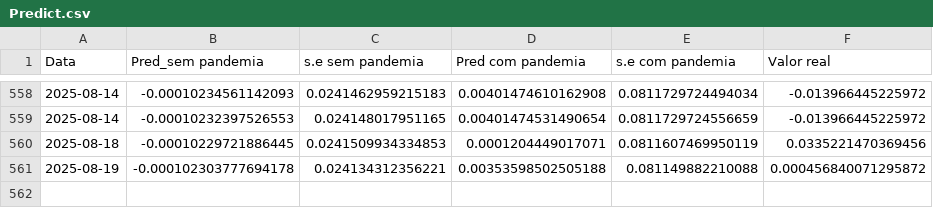
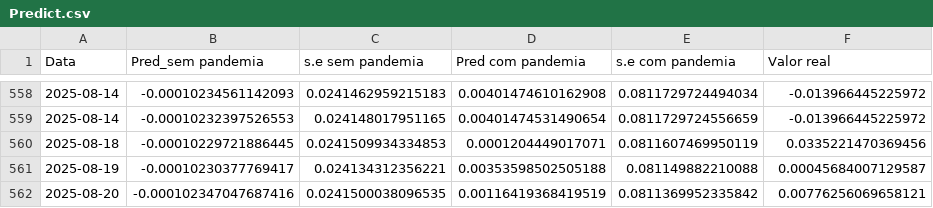
Before and after one commit to JuanPabloMonDi/Serie-temporal-LATAM-Airlines, a CSV file: Predict.csv, drawn as a sheet; only a part is shown, gaps mark what is left out.

Commit message:
Prediction of the day

```diff
--- a/Predict.csv
+++ b/Predict.csv
@@ -560,2 +560,3 @@
 2025-08-18,"-0.00010229721886445","0.0241509934334853","0.0001204449017071","0.0811607469950119","0.0335221470369456"
-2025-08-19,"-0.000102303777694178","0.024134312356221","0.00353598502505188","0.081149882210088","0.000456840071295872"
+2025-08-19,"-0.00010230377769417","0.024134312356221","0.00353598502505188","0.081149882210088","0.00045684007129587"
+2025-08-20,"-0.000102347047687416","0.0241500038096535","0.00116419368419519","0.0811369952335842","0.00776256069658121"
```
